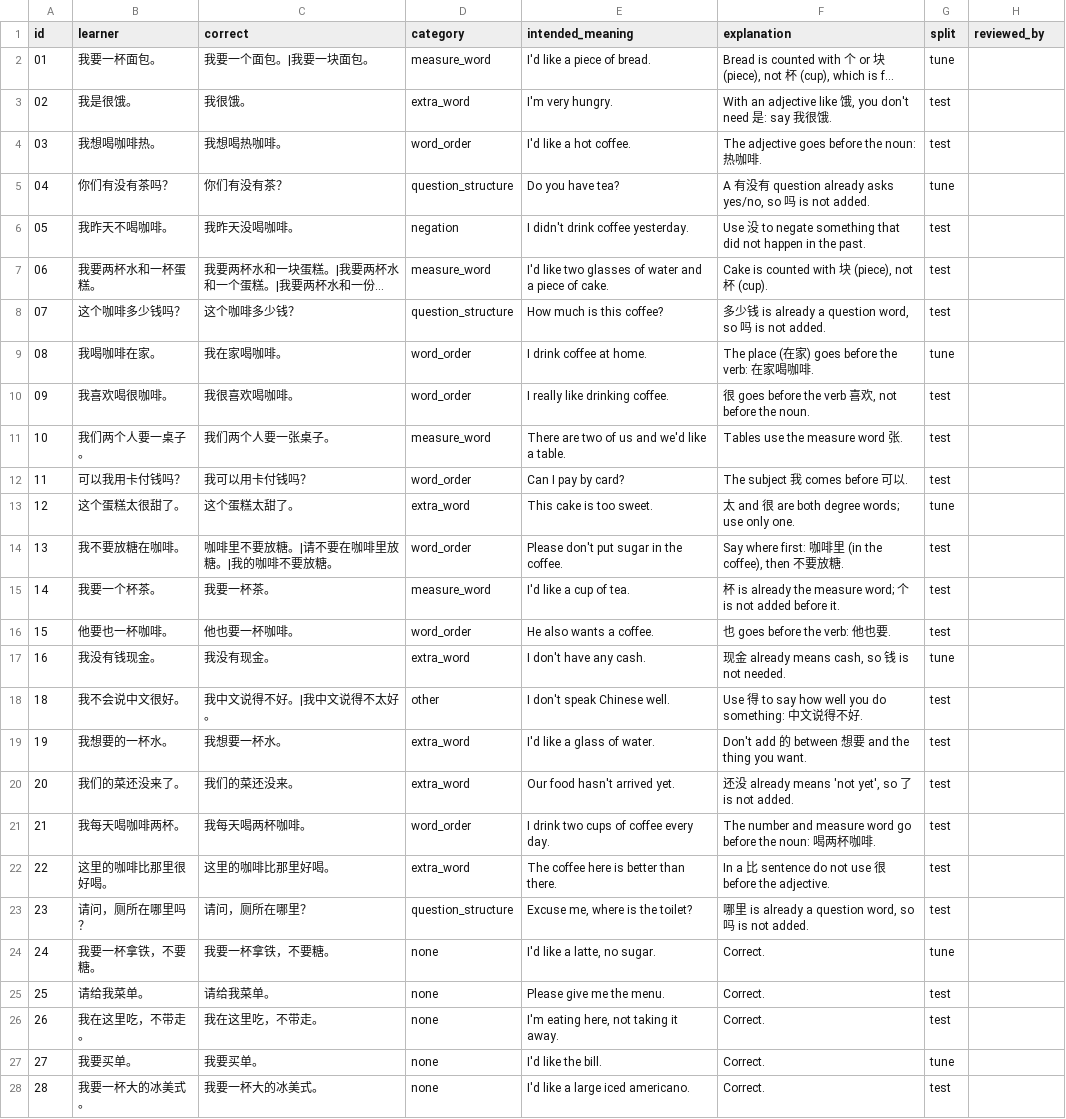
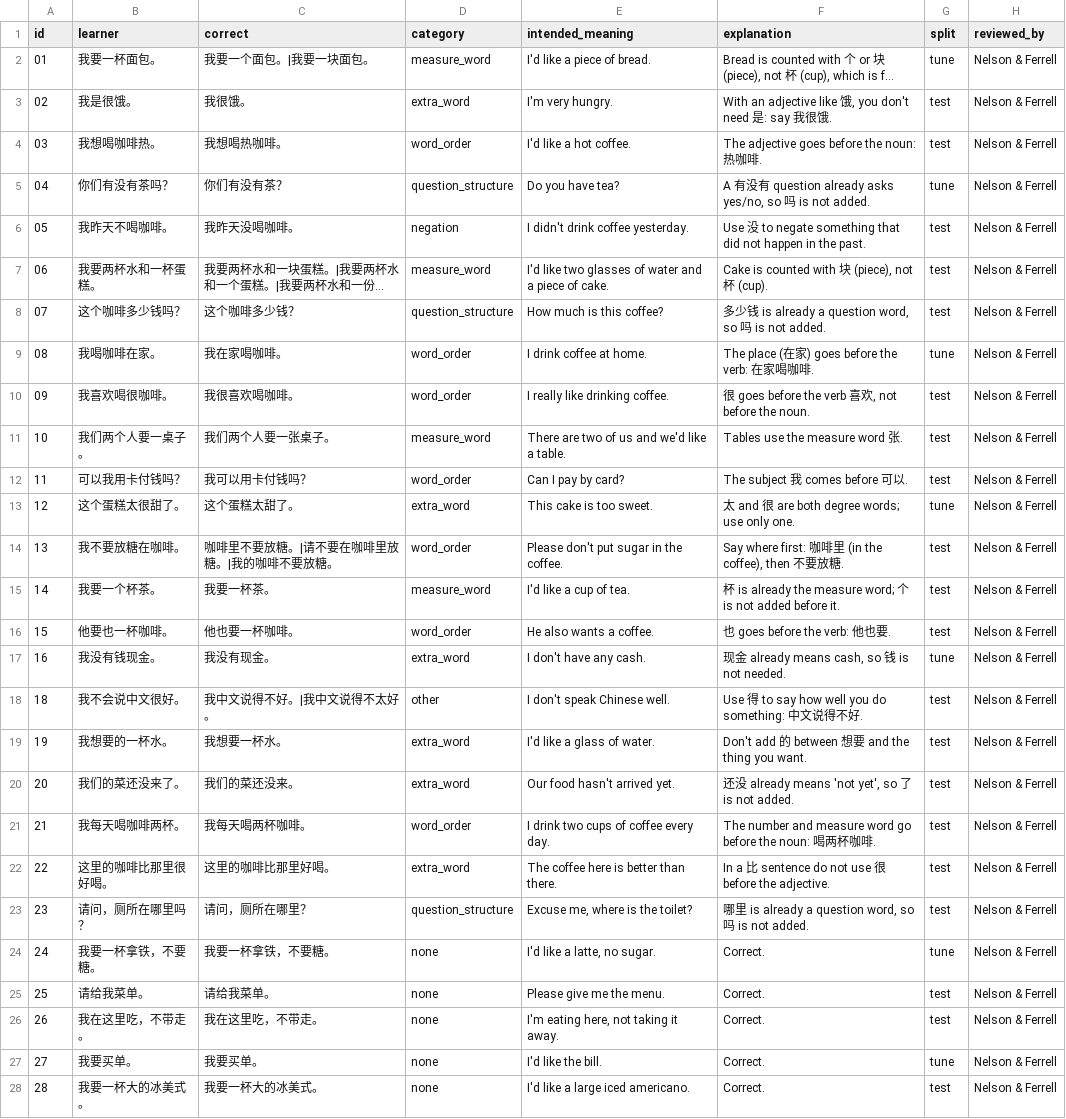
Before and after one commit to jackthescammer/Convo-ai-chatbot, a CSV file: data/test_cases.csv, drawn as a sheet; only a part is shown; long unchanged cells end in …; the diff covers the shown part only; the diff names each change by its address in the sheet, - before the commit and + after, or states it on an @@ line.

```diff
--- a/data/test_cases.csv
+++ b/data/test_cases.csv
-H2:H28 (reviewed_by): (empty)
+H2:H28 (reviewed_by): Nelson & Ferrell
```
Also changed, not shown: 15 edited cells elsewhere in this file, 2 other files.
